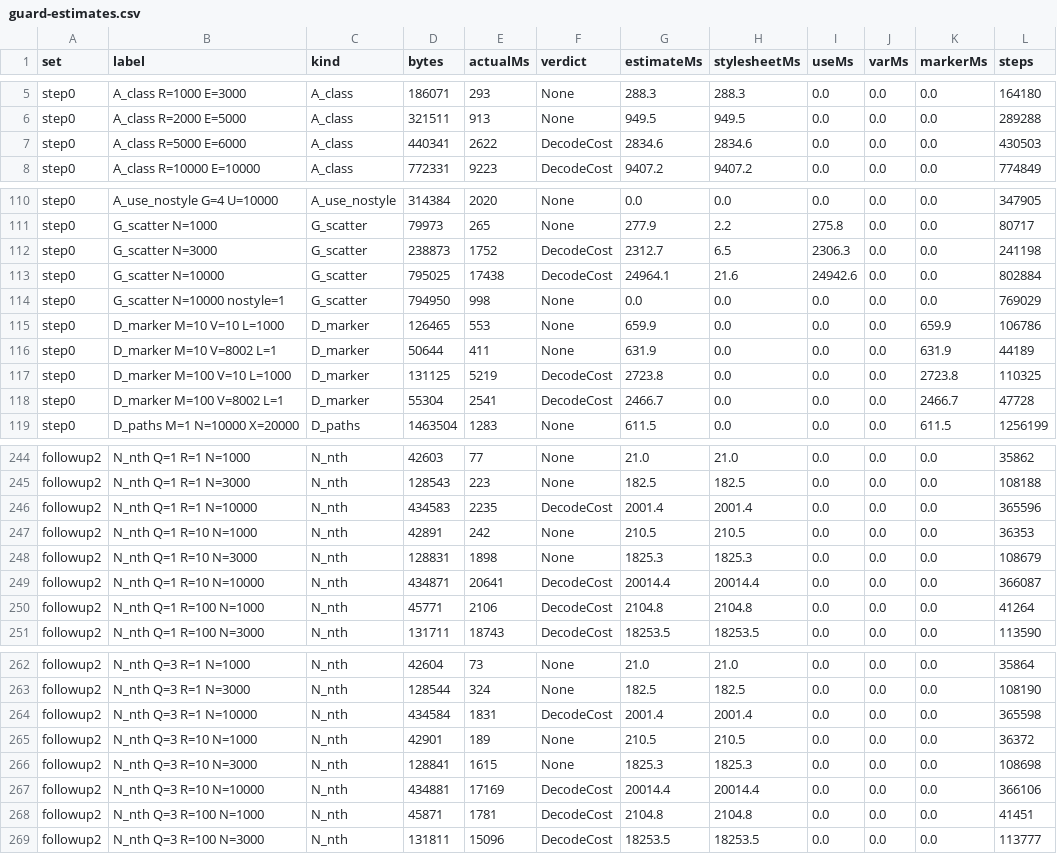
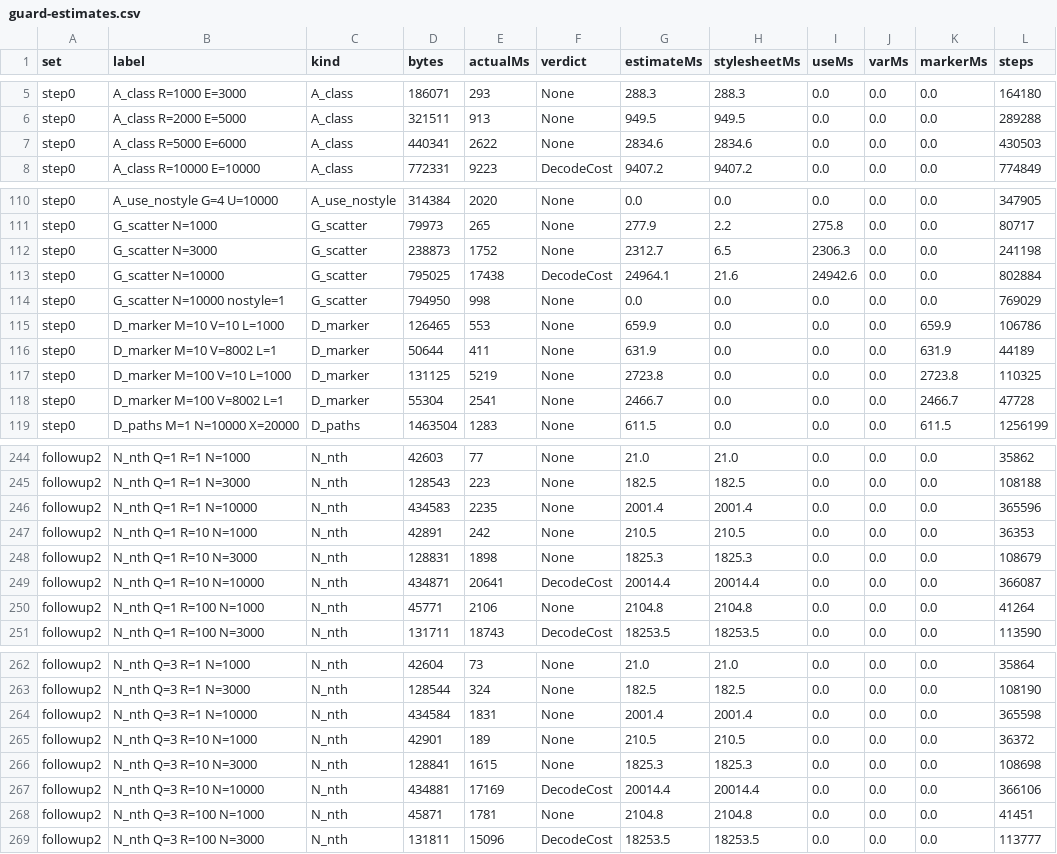
Before and after one commit to coryj627/slate, a CSV file: docs/plans/47_windows_core_closeout/calibration/cb29/guard-estimates.csv, drawn as a sheet; only a part is shown, gaps mark what is left out; the diff covers the shown part only.

```diff
--- a/docs/plans/47_windows_core_closeout/calibration/cb29/guard-estimates.csv
+++ b/docs/plans/47_windows_core_closeout/calibration/cb29/guard-estimates.csv
@@ -6,3 +6,3 @@ step0,A_class R=1000 E=3000,A_class,186071,293,None,288.3,288.3,0.0,0.0,0.0,1641
 step0,A_class R=2000 E=5000,A_class,321511,913,None,949.5,949.5,0.0,0.0,0.0,289288
-step0,A_class R=5000 E=6000,A_class,440341,2622,DecodeCost,2834.6,2834.6,0.0,0.0,0.0,430503
+step0,A_class R=5000 E=6000,A_class,440341,2622,None,2834.6,2834.6,0.0,0.0,0.0,430503
 step0,A_class R=10000 E=10000,A_class,772331,9223,DecodeCost,9407.2,9407.2,0.0,0.0,0.0,774849
@@ -111,3 +111,3 @@ step0,A_use_nostyle G=4 U=10000,A_use_nostyle,314384,2020,None,0.0,0.0,0.0,0.0,0
 step0,G_scatter N=1000,G_scatter,79973,265,None,277.9,2.2,275.8,0.0,0.0,80717
-step0,G_scatter N=3000,G_scatter,238873,1752,DecodeCost,2312.7,6.5,2306.3,0.0,0.0,241198
+step0,G_scatter N=3000,G_scatter,238873,1752,None,2312.7,6.5,2306.3,0.0,0.0,241198
 step0,G_scatter N=10000,G_scatter,795025,17438,DecodeCost,24964.1,21.6,24942.6,0.0,0.0,802884
@@ -116,4 +116,4 @@ step0,D_marker M=10 V=10 L=1000,D_marker,126465,553,None,659.9,0.0,0.0,0.0,659.9
 step0,D_marker M=10 V=8002 L=1,D_marker,50644,411,None,631.9,0.0,0.0,0.0,631.9,44189
-step0,D_marker M=100 V=10 L=1000,D_marker,131125,5219,DecodeCost,2723.8,0.0,0.0,0.0,2723.8,110325
-step0,D_marker M=100 V=8002 L=1,D_marker,55304,2541,DecodeCost,2466.7,0.0,0.0,0.0,2466.7,47728
+step0,D_marker M=100 V=10 L=1000,D_marker,131125,5219,None,2723.8,0.0,0.0,0.0,2723.8,110325
+step0,D_marker M=100 V=8002 L=1,D_marker,55304,2541,None,2466.7,0.0,0.0,0.0,2466.7,47728
 step0,D_paths M=1 N=10000 X=20000,D_paths,1463504,1283,None,611.5,0.0,0.0,0.0,611.5,1256199
@@ -245,3 +245,3 @@ followup2,N_nth Q=1 R=1 N=1000,N_nth,42603,77,None,21.0,21.0,0.0,0.0,0.0,35862
 followup2,N_nth Q=1 R=1 N=3000,N_nth,128543,223,None,182.5,182.5,0.0,0.0,0.0,108188
-followup2,N_nth Q=1 R=1 N=10000,N_nth,434583,2235,DecodeCost,2001.4,2001.4,0.0,0.0,0.0,365596
+followup2,N_nth Q=1 R=1 N=10000,N_nth,434583,2235,None,2001.4,2001.4,0.0,0.0,0.0,365596
 followup2,N_nth Q=1 R=10 N=1000,N_nth,42891,242,None,210.5,210.5,0.0,0.0,0.0,36353
@@ -249,3 +249,3 @@ followup2,N_nth Q=1 R=10 N=3000,N_nth,128831,1898,None,1825.3,1825.3,0.0,0.0,0.0
 followup2,N_nth Q=1 R=10 N=10000,N_nth,434871,20641,DecodeCost,20014.4,20014.4,0.0,0.0,0.0,366087
-followup2,N_nth Q=1 R=100 N=1000,N_nth,45771,2106,DecodeCost,2104.8,2104.8,0.0,0.0,0.0,41264
+followup2,N_nth Q=1 R=100 N=1000,N_nth,45771,2106,None,2104.8,2104.8,0.0,0.0,0.0,41264
 followup2,N_nth Q=1 R=100 N=3000,N_nth,131711,18743,DecodeCost,18253.5,18253.5,0.0,0.0,0.0,113590
@@ -263,3 +263,3 @@ followup2,N_nth Q=3 R=1 N=1000,N_nth,42604,73,None,21.0,21.0,0.0,0.0,0.0,35864
 followup2,N_nth Q=3 R=1 N=3000,N_nth,128544,324,None,182.5,182.5,0.0,0.0,0.0,108190
-followup2,N_nth Q=3 R=1 N=10000,N_nth,434584,1831,DecodeCost,2001.4,2001.4,0.0,0.0,0.0,365598
+followup2,N_nth Q=3 R=1 N=10000,N_nth,434584,1831,None,2001.4,2001.4,0.0,0.0,0.0,365598
 followup2,N_nth Q=3 R=10 N=1000,N_nth,42901,189,None,210.5,210.5,0.0,0.0,0.0,36372
@@ -267,3 +267,3 @@ followup2,N_nth Q=3 R=10 N=3000,N_nth,128841,1615,None,1825.3,1825.3,0.0,0.0,0.0
 followup2,N_nth Q=3 R=10 N=10000,N_nth,434881,17169,DecodeCost,20014.4,20014.4,0.0,0.0,0.0,366106
-followup2,N_nth Q=3 R=100 N=1000,N_nth,45871,1781,DecodeCost,2104.8,2104.8,0.0,0.0,0.0,41451
+followup2,N_nth Q=3 R=100 N=1000,N_nth,45871,1781,None,2104.8,2104.8,0.0,0.0,0.0,41451
 followup2,N_nth Q=3 R=100 N=3000,N_nth,131811,15096,DecodeCost,18253.5,18253.5,0.0,0.0,0.0,113777
```
Also changed, not shown: 3 edited cells elsewhere in this file, 1 other file.
